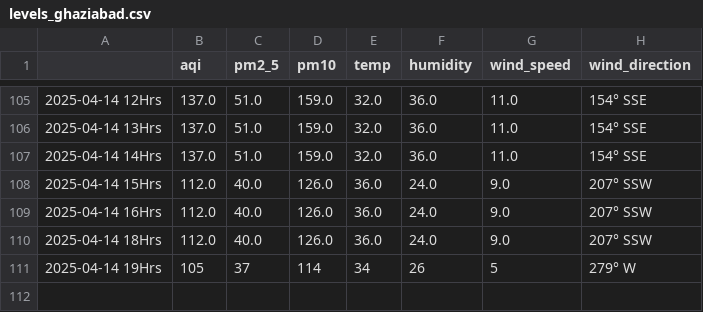
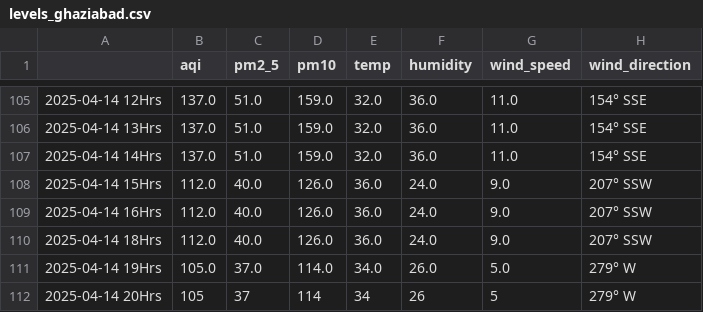
Before and after one commit to Prashant-Sharma-2056/Pollution-Tracker, a CSV file: levels_ghaziabad.csv, drawn as a sheet; only a part is shown, gaps mark what is left out.

```diff
--- a/levels_ghaziabad.csv
+++ b/levels_ghaziabad.csv
@@ -110,2 +110,3 @@
 2025-04-14 18Hrs,112.0,40.0,126.0,36.0,24.0,9.0,207° SSW
-2025-04-14 19Hrs,105,37,114,34,26,5,279° W
+2025-04-14 19Hrs,105.0,37.0,114.0,34.0,26.0,5.0,279° W
+2025-04-14 20Hrs,105,37,114,34,26,5,279° W
```
Also changed, not shown: levels_greater-noida.csv, levels_kolkata.csv, 4 other files.
